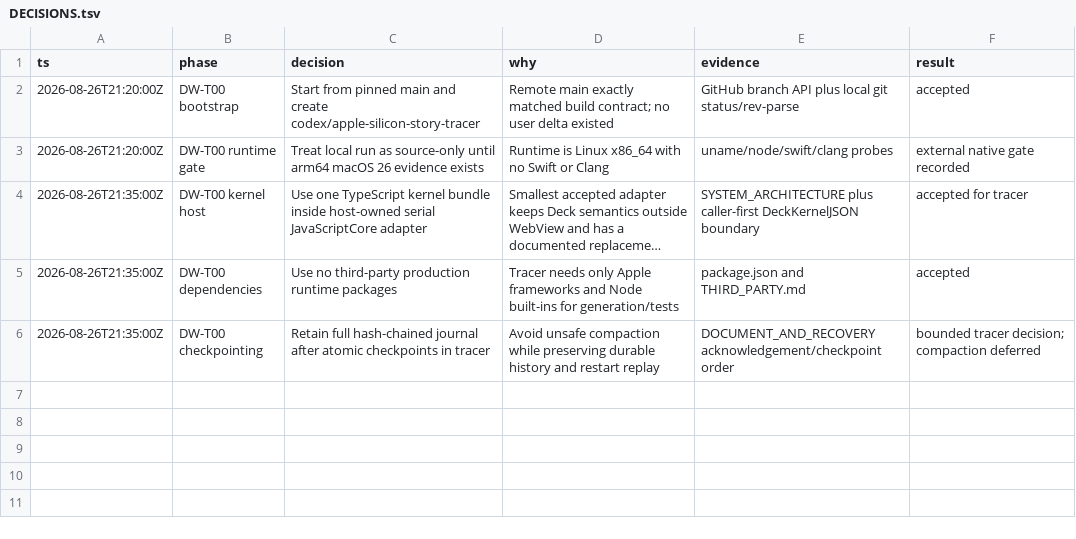
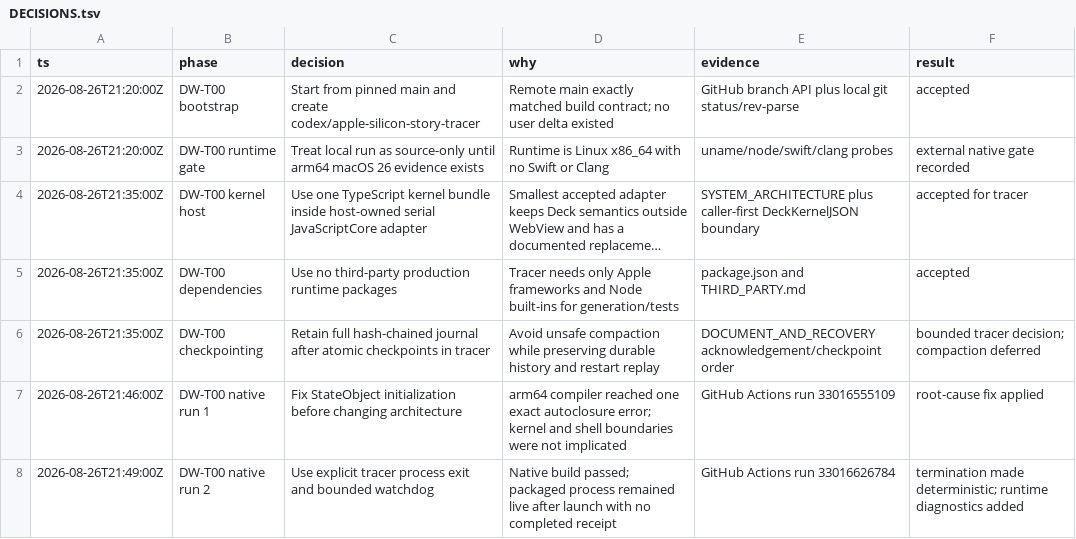
Before and after one commit to bomkino/deck-workbench, a TSV file: docs/evidence/DECISIONS.tsv, drawn as a sheet; long unchanged cells end in ….

Commit message:
fix: bound and terminate packaged tracer runs

```diff
--- a/docs/evidence/DECISIONS.tsv
+++ b/docs/evidence/DECISIONS.tsv
@@ -6 +6,3 @@ ts	phase	decision	why	evidence	result
 2026-08-26T21:35:00Z	DW-T00 checkpointing	Retain full hash-chained journal after atomic checkpoints in tracer	Avoid unsafe compaction while preserving durable history and restart replay	DOCUMENT_AND_RECOVERY acknowledgement/checkpoint order	bounded tracer decision; compaction deferred
+2026-08-26T21:46:00Z	DW-T00 native run 1	Fix StateObject initialization before changing architecture	arm64 compiler reached one exact autoclosure error; kernel and shell boundaries were not implicated	GitHub Actions run 33016555109	root-cause fix applied
+2026-08-26T21:49:00Z	DW-T00 native run 2	Use explicit tracer process exit and bounded watchdog	Native build passed; packaged process remained live after launch with no completed receipt	GitHub Actions run 33016626784	termination made deterministic; runtime diagnostics added
```
Also changed, not shown: 2 other files.
